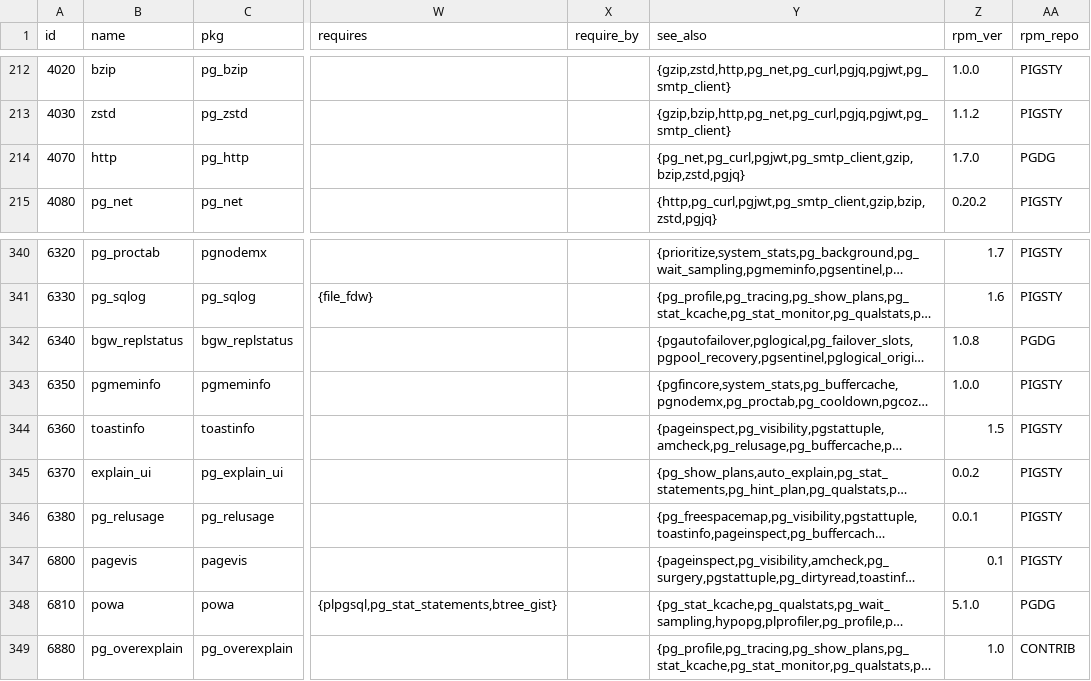
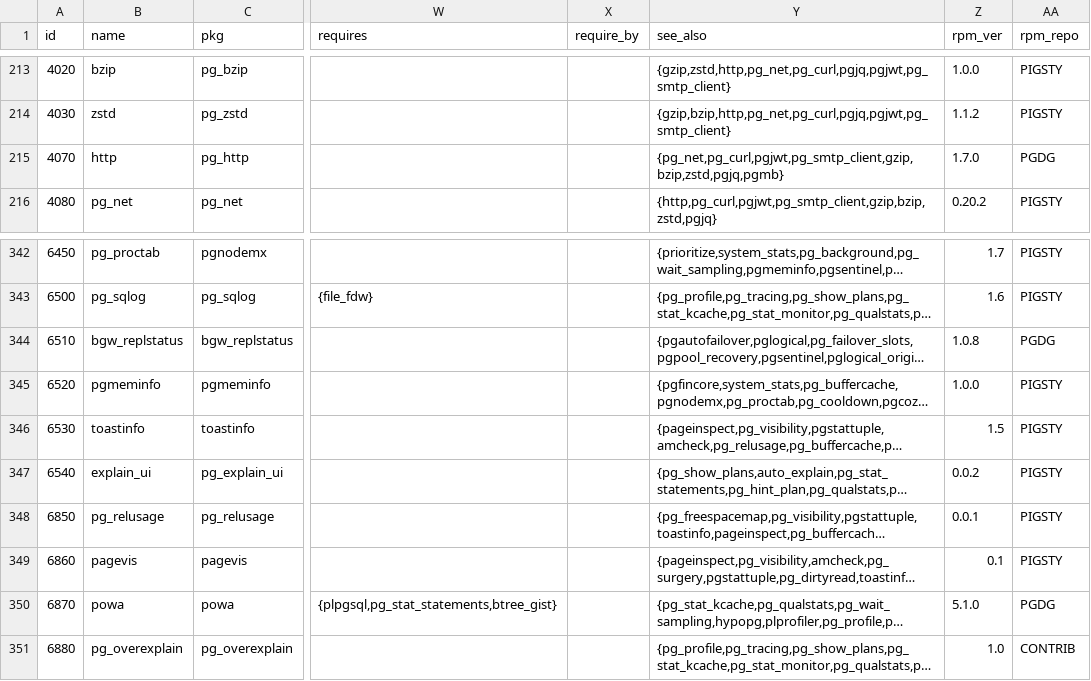
Before and after one commit to pgsty/pig, a CSV file: cli/ext/assets/extension.csv, drawn as a sheet; only a part is shown, gaps mark what is left out; long unchanged cells end in …; addresses are those after the commit; the diff covers the shown part only; the diff names each change by its address in the sheet, - before the commit and + after, or states it on an @@ line.

```diff
--- a/cli/ext/assets/extension.csv
+++ b/cli/ext/assets/extension.csv
-Y215 (see_also): {pg_net,pg_curl,pgjwt,pg_smtp_client,gzip,bzip,zstd,pgjq}
+Y215 (see_also): {pg_net,pg_curl,pgjwt,pg_smtp_client,gzip,bzip,zstd,pgjq,pgmb}
-A342 (id): 6320
+A342 (id): 6450
-A343 (id): 6330
+A343 (id): 6500
-A344 (id): 6340
+A344 (id): 6510
-A345 (id): 6350
+A345 (id): 6520
-A346 (id): 6360
+A346 (id): 6530
-A347 (id): 6370
+A347 (id): 6540
-A348 (id): 6380
+A348 (id): 6850
-A349 (id): 6800
+A349 (id): 6860
-A350 (id): 6810
+A350 (id): 6870
```
Also changed, not shown: 2 added rows and 65 edited cells elsewhere in this file, 3 other files.
